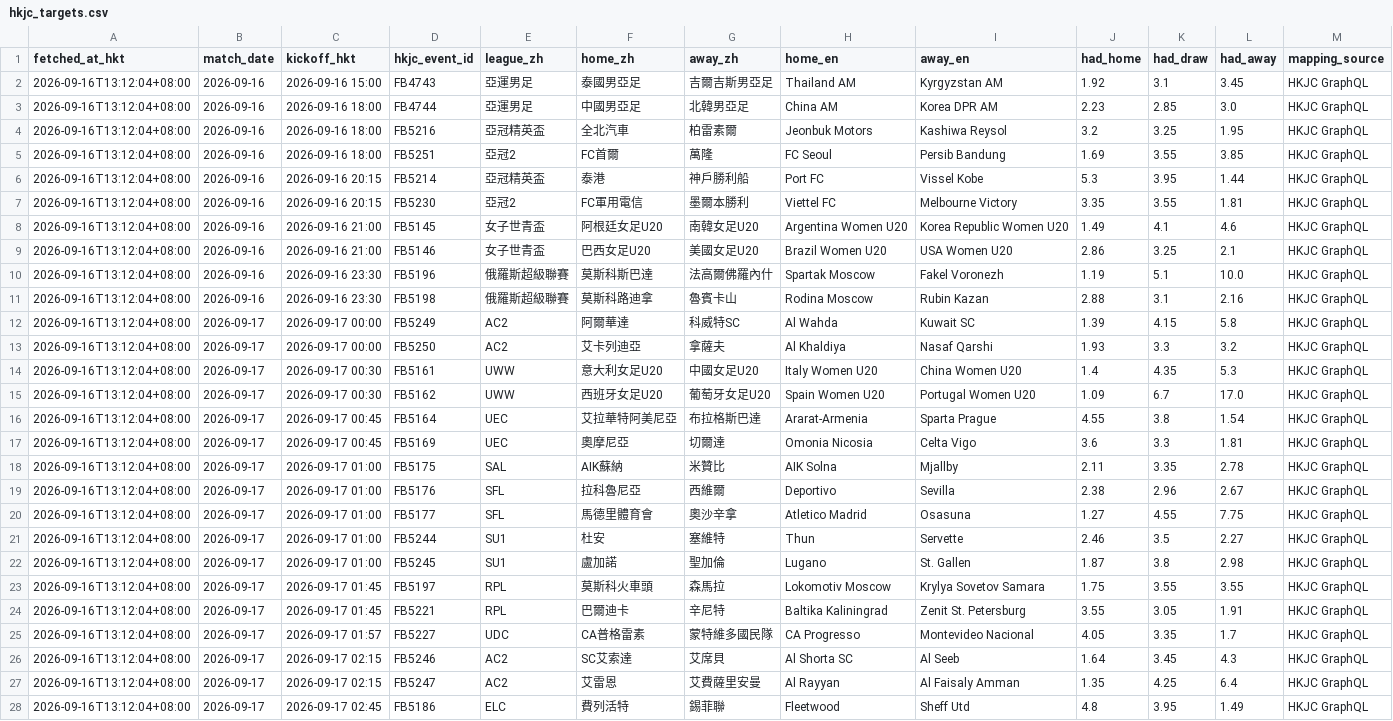
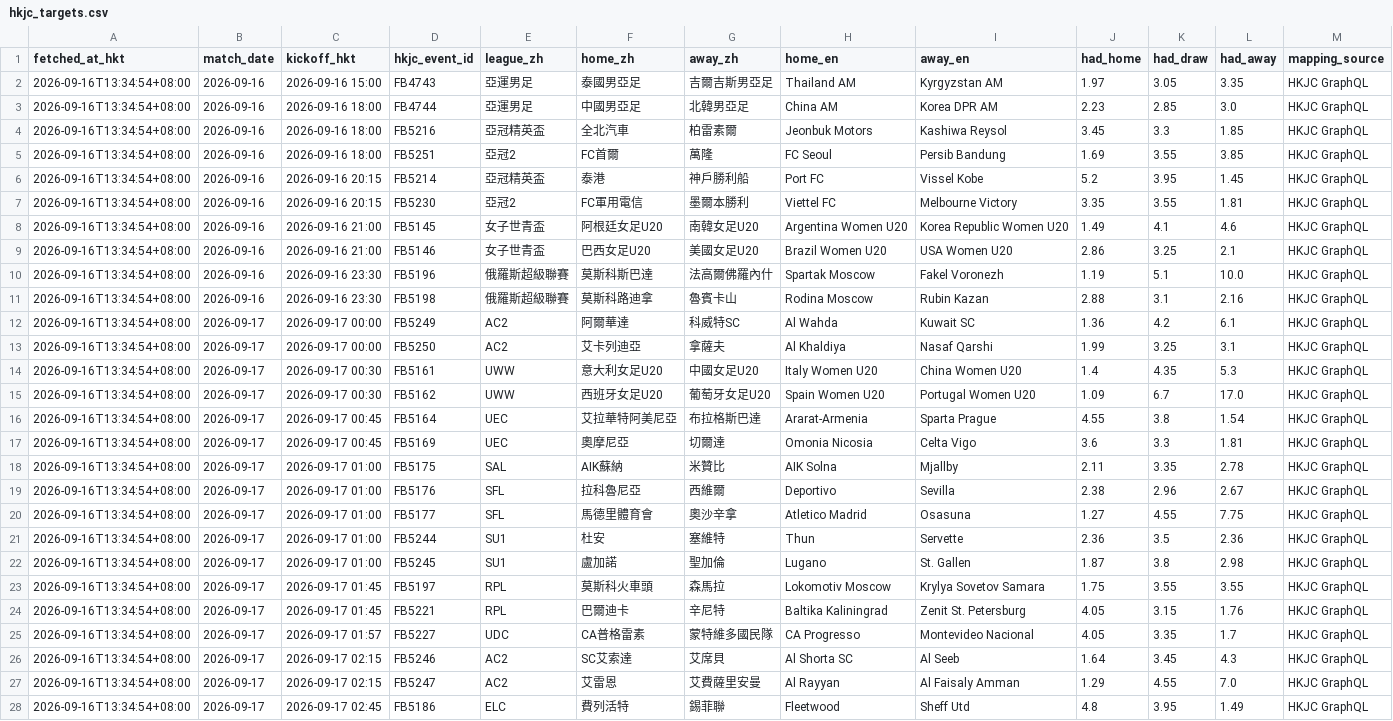
Before and after one commit to sargesticky-code/football-fast-tracker, a CSV file: data/hkjc_targets.csv, drawn as a sheet; only a part is shown; the diff covers the shown part only; the diff names each change by its address in the sheet, - before the commit and + after, or states it on an @@ line.

```diff
--- a/data/hkjc_targets.csv
+++ b/data/hkjc_targets.csv
-A2:A28 (fetched_at_hkt): 2026-09-16T13:12:04+08:00
+A2:A28 (fetched_at_hkt): 2026-09-16T13:34:54+08:00
-J2 (had_home): 1.92
+J2 (had_home): 1.97
-K2 (had_draw): 3.1
+K2 (had_draw): 3.05
-L2 (had_away): 3.45
+L2 (had_away): 3.35
-J4 (had_home): 3.2
+J4 (had_home): 3.45
-K4 (had_draw): 3.25
+K4 (had_draw): 3.3
-L4 (had_away): 1.95
+L4 (had_away): 1.85
-J6 (had_home): 5.3
+J6 (had_home): 5.2
-L6 (had_away): 1.44
+L6 (had_away): 1.45
-J12 (had_home): 1.39
+J12 (had_home): 1.36
-K12 (had_draw): 4.15
+K12 (had_draw): 4.2
-L12 (had_away): 5.8
+L12 (had_away): 6.1
-J13 (had_home): 1.93
+J13 (had_home): 1.99
-K13 (had_draw): 3.3
+K13 (had_draw): 3.25
-L13 (had_away): 3.2
+L13 (had_away): 3.1
-J21 (had_home): 2.46
+J21 (had_home): 2.36
-L21 (had_away): 2.27
+L21 (had_away): 2.36
-J24 (had_home): 3.55
+J24 (had_home): 4.05
-K24 (had_draw): 3.05
+K24 (had_draw): 3.15
-L24 (had_away): 1.91
+L24 (had_away): 1.76
-J27 (had_home): 1.35
+J27 (had_home): 1.29
-K27 (had_draw): 4.25
+K27 (had_draw): 4.55
-L27 (had_away): 6.4
+L27 (had_away): 7.0
```
Also changed, not shown: 36 edited cells elsewhere in this file, data/forebet_current.csv, data/hkjc_current.csv, 2 other files.
